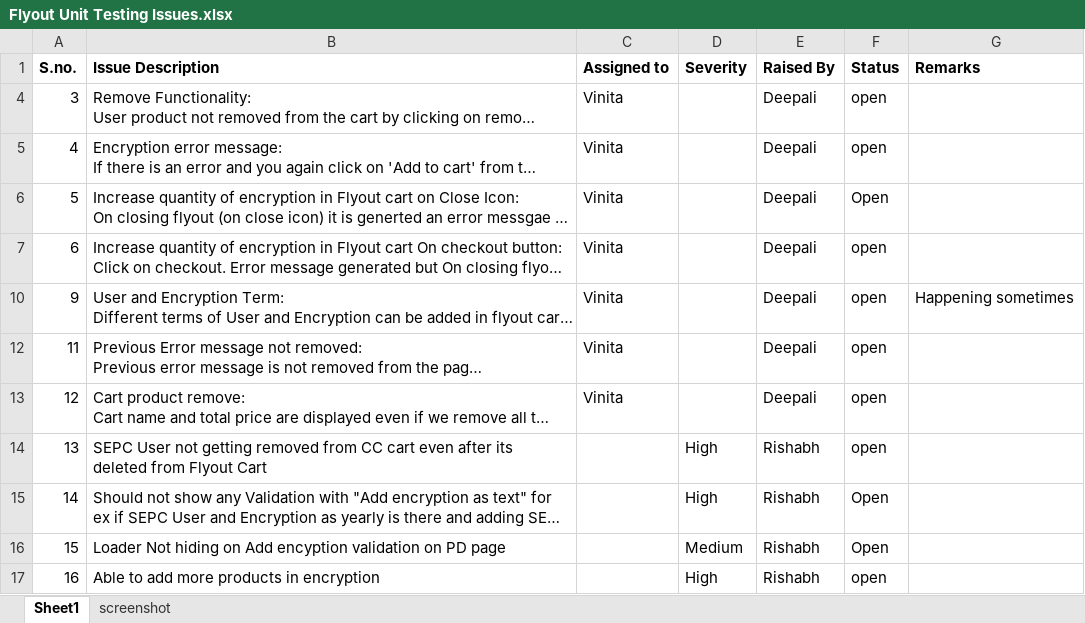
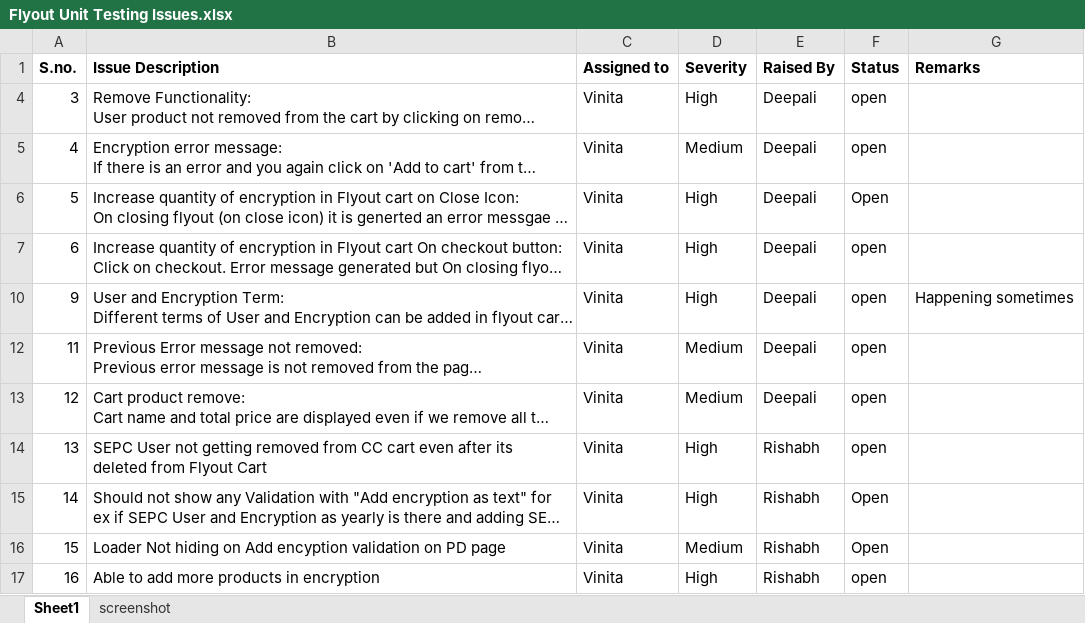
Before and after one commit to rishabh-behl/shared-docs, an Excel workbook: Flyout Unit Testing Issues.xlsx, sheet Sheet1, drawn as a sheet; long unchanged cells end in …; values as stored, in another font and other column widths than the file's, no borders; the diff names each change by its address in the sheet, - before the commit and + after, or states it on an @@ line.

Commit message:
Add files via upload

```diff
--- a/Flyout Unit Testing Issues.xlsx (sheet Sheet1)
+++ b/Flyout Unit Testing Issues.xlsx (sheet Sheet1)
-D4 (Severity): (empty)
+D4 (Severity): High
-D5 (Severity): (empty)
+D5 (Severity): Medium
-D6:D7 (Severity): (empty)
+D6:D7 (Severity): High
-D10 (Severity): (empty)
+D10 (Severity): High
-D12:D13 (Severity): (empty)
+D12:D13 (Severity): Medium
-C14:C17 (Assigned to): (empty)
+C14:C17 (Assigned to): Vinita
```
